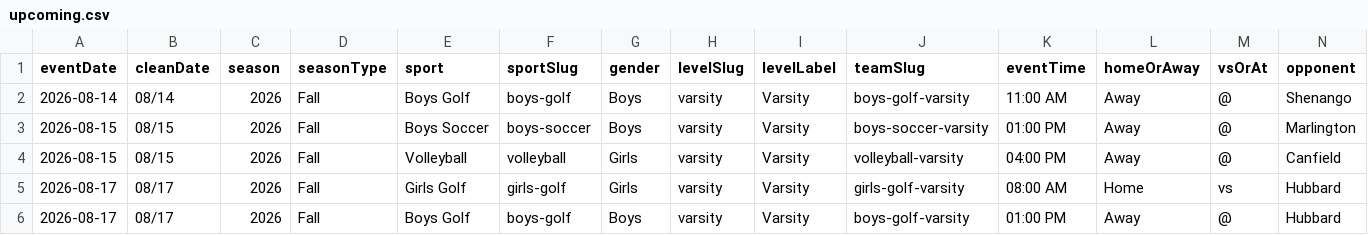
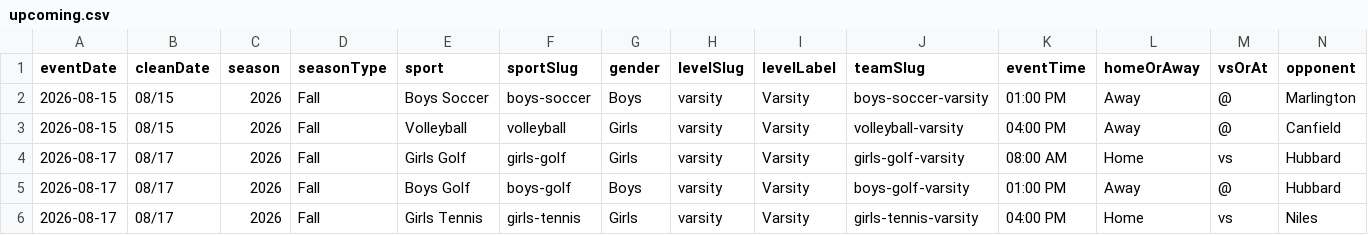
Before and after one commit to nruggieri-poland/schedules, a CSV file: rollups/varsity/upcoming.csv, drawn as a sheet; only a part is shown; the shorter side is filled out with more unchanged rows; rows hold the shown columns only; the diff names each change by its address in the sheet, - before the commit and + after, or states it on an @@ line.

```diff
--- a/rollups/varsity/upcoming.csv
+++ b/rollups/varsity/upcoming.csv
-row 2: 2026-08-14 | 08/14 | 2026 | Fall | Boys Golf | boys-golf | Boys | varsity | Varsity | boys-golf-varsity | 11:00 AM | Away | @ | Shenango
```
Also changed, not shown: rollups/8th/combined.csv, rollups/varsity/combined.csv, 27 other files.
